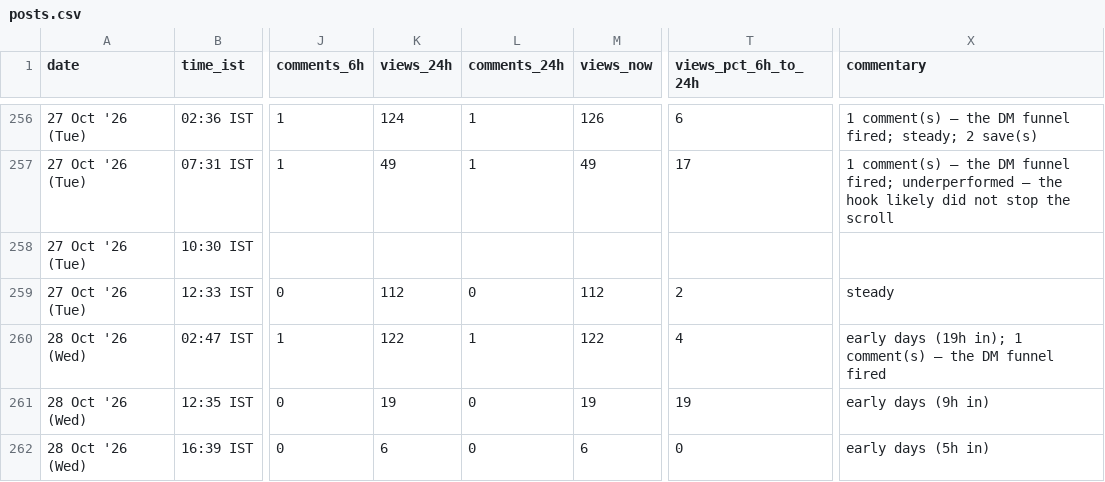
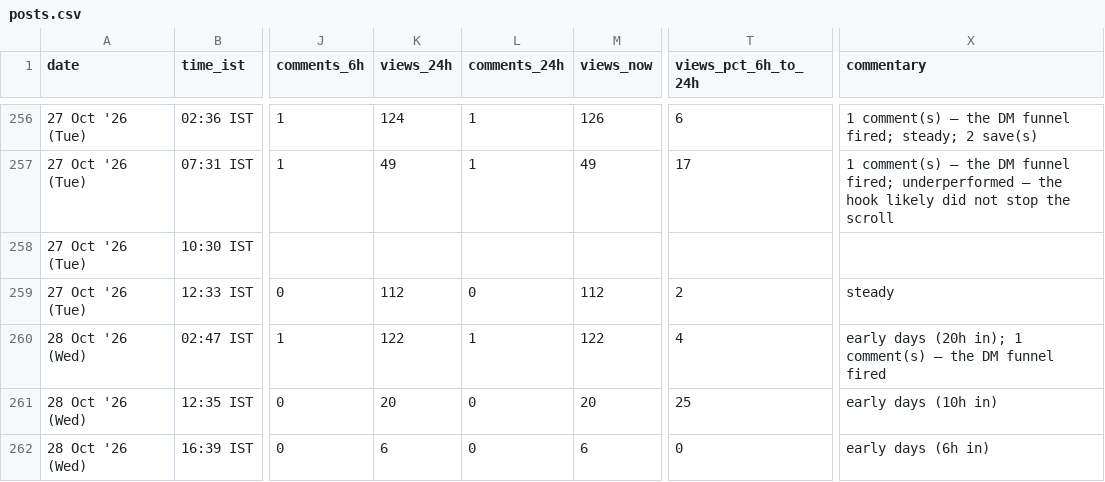
Before and after one commit to archit-akg13/architmittal.com, a CSV file: public/metrics/posts.csv, drawn as a sheet; only a part is shown, gaps mark what is left out; the diff names each change by its address in the sheet, - before the commit and + after, or states it on an @@ line.

Commit message:
metrics: hourly snapshot [skip ci]

```diff
--- a/public/metrics/posts.csv
+++ b/public/metrics/posts.csv
-X260 (commentary): early days (19h in); 1…
+X260 (commentary): early days (20h in); 1…
-K261 (views_24h): 19
+K261 (views_24h): 20
-M261 (views_now): 19
+M261 (views_now): 20
-T261 (views_pct_6h_to_24h): 19
+T261 (views_pct_6h_to_24h): 25
-X261 (commentary): early days (9h in)
+X261 (commentary): early days (10h in)
-X262 (commentary): early days (5h in)
+X262 (commentary): early days (6h in)
```
Also changed, not shown: public/metrics/daily.csv, public/metrics/distribution.csv, 1 other file.
